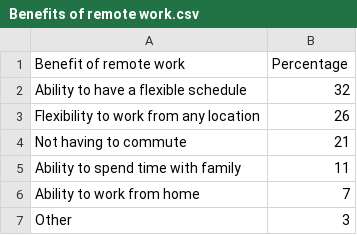
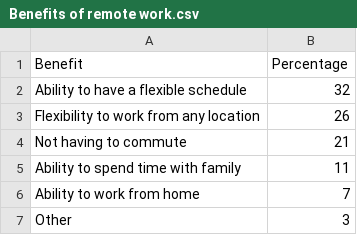
Before and after one commit to pargon/infovis, a CSV file: Benefits of remote work.csv, drawn as a sheet.

Commit message:
Update Benefits of remote work.csv

```diff
--- a/Benefits of remote work.csv
+++ b/Benefits of remote work.csv
@@ -1,2 +1,2 @@
-Benefit of remote work,Percentage
+Benefit,Percentage
 Ability to have a flexible schedule,32
```
